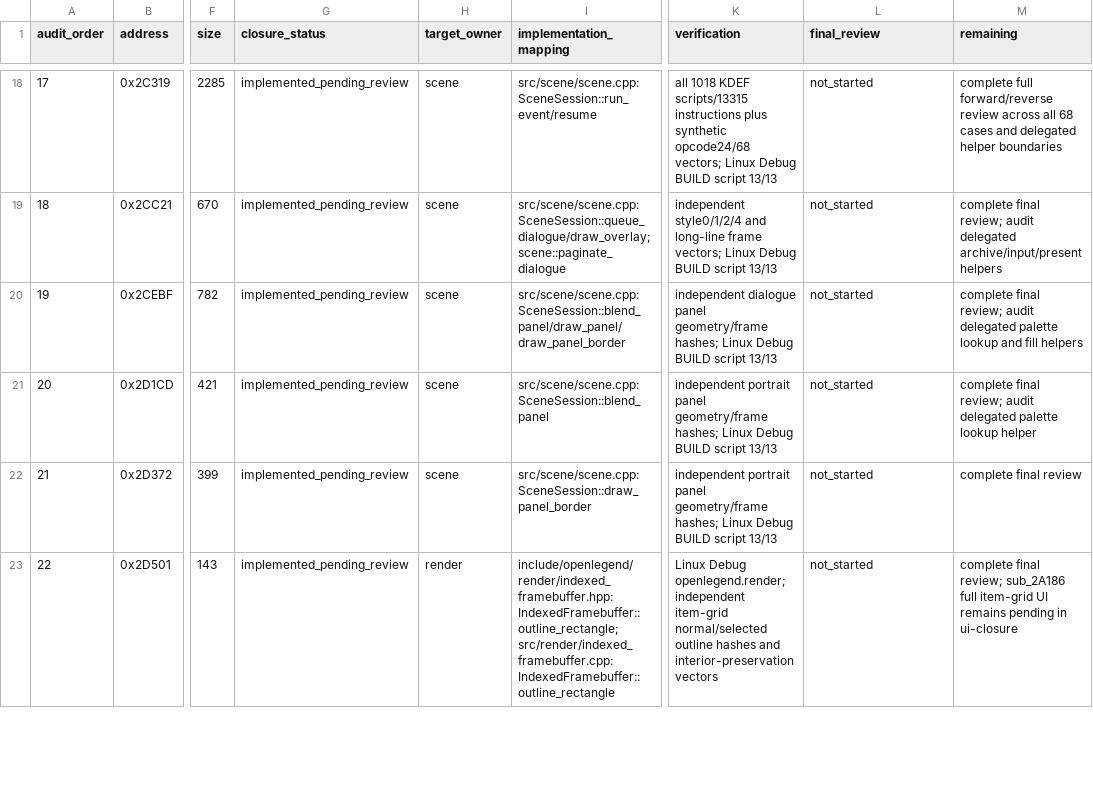
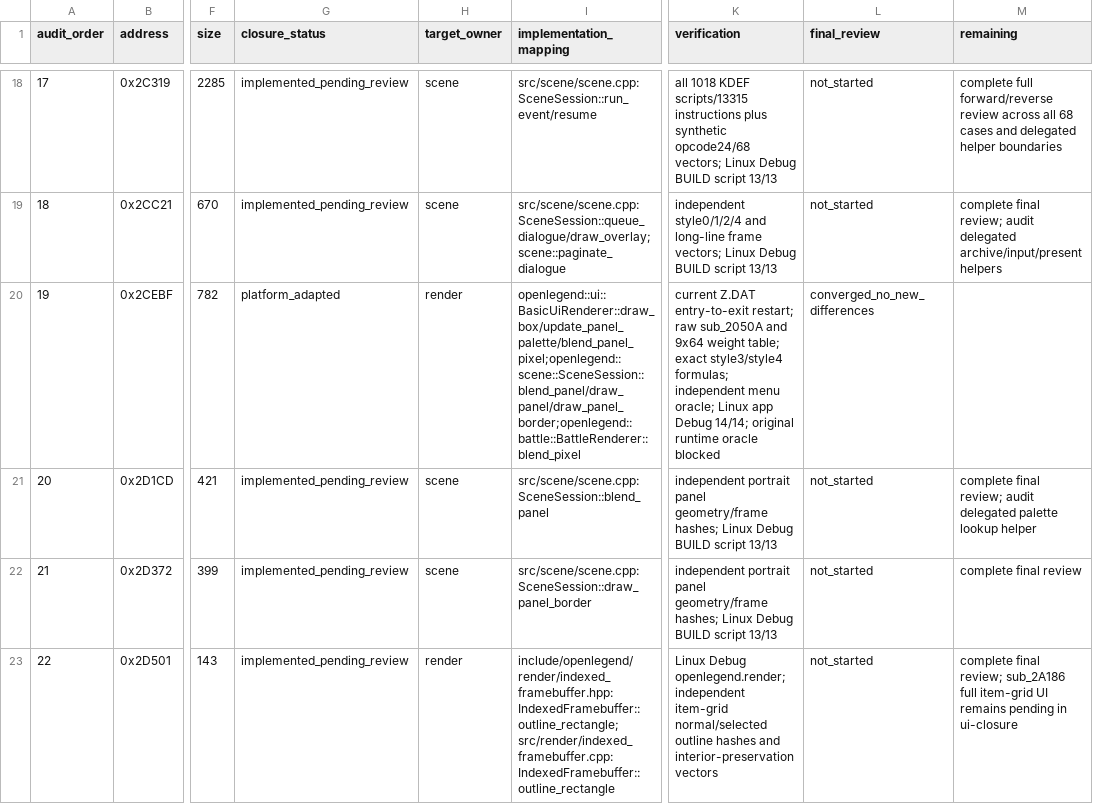
Before and after one commit to Ouroboros/OpenLegend, a TSV file: research/inventory/scene-event-closure.tsv, drawn as a sheet; only a part is shown, gaps mark what is left out; the diff covers the shown part only; the diff names each change by its address in the sheet, - before the commit and + after, or states it on an @@ line.

```diff
--- a/research/inventory/scene-event-closure.tsv
+++ b/research/inventory/scene-event-closure.tsv
-G20 (closure_status): implemented_pending_review
+G20 (closure_status): platform_adapted
-H20 (target_owner): scene
+H20 (target_owner): render
-I20 (implementation_mapping): src/scene/scene.cpp:SceneSession::blend_panel/draw_panel/draw_panel_border
+I20 (implementation_mapping): openlegend::ui::BasicUiRenderer::draw_box/update_panel_palette/blend_panel_pixel;openlegend::scene::SceneSession::blend_panel/draw_panel/draw_panel_border;openlegend::battle::BattleRenderer::blend_pixel
-K20 (verification): independent dialogue panel geometry/frame hashes; Linux Debug BUILD script 13/13
+K20 (verification): current Z.DAT entry-to-exit restart; raw sub_2050A and 9x64 weight table; exact style3/style4 formulas; independent menu oracle; Linux app Debug 14/14; original runtime oracle blocked
-L20 (final_review): not_started
+L20 (final_review): converged_no_new_differences
-M20 (remaining): complete final review; audit delegated palette lookup and fill helpers
+M20 (remaining): (empty)
```
Also changed, not shown: 1 edited cell elsewhere in this file, research/inventory/input-font-closure.tsv, research/inventory/persistence-closure.tsv, 17 other files.
